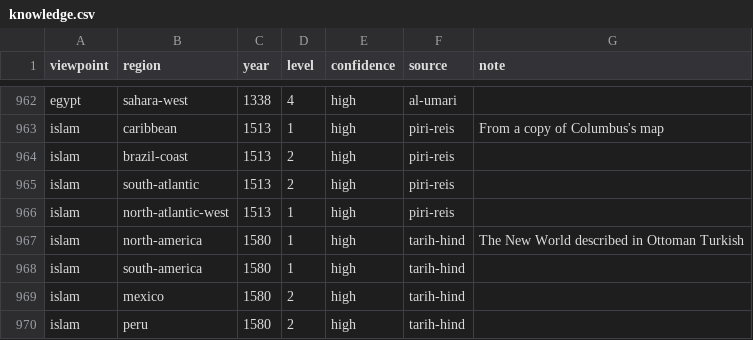
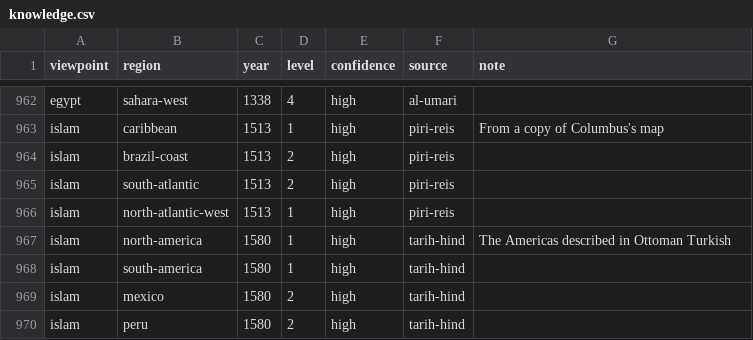
Before and after one commit to Greenere/the-world-we-know, a CSV file: data/knowledge.csv, drawn as a sheet; only a part is shown, gaps mark what is left out.

```diff
--- a/data/knowledge.csv
+++ b/data/knowledge.csv
@@ -966,3 +966,3 @@ islam,south-atlantic,1513,2,high,piri-reis,
 islam,north-atlantic-west,1513,1,high,piri-reis,
-islam,north-america,1580,1,high,tarih-hind,The New World described in Ottoman Turkish
+islam,north-america,1580,1,high,tarih-hind,The Americas described in Ottoman Turkish
 islam,south-america,1580,1,high,tarih-hind,
```
Also changed, not shown: data/books.csv, data/cities.csv, 36 other files.
